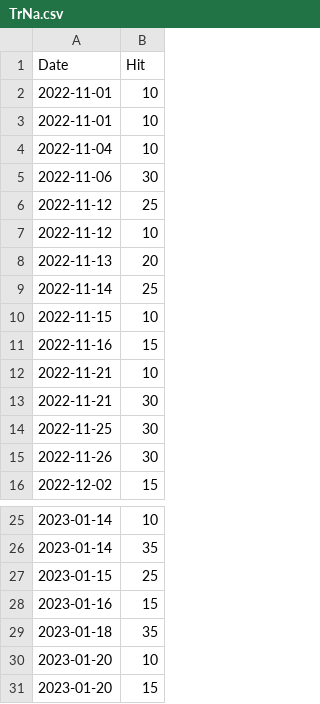
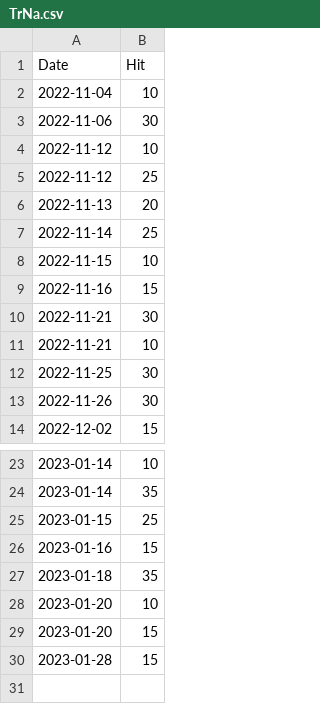
Before and after one commit to notsmart-af/streamlit, a CSV file: data/TrNa.csv, drawn as a sheet; only a part is shown, gaps mark what is left out.

```diff
--- a/data/TrNa.csv
+++ b/data/TrNa.csv
@@ -1,8 +1,6 @@
 Date,Hit
-2022-11-01,10
-2022-11-01,10
 2022-11-04,10
 2022-11-06,30
+2022-11-12,10
 2022-11-12,25
-2022-11-12,10
 2022-11-13,20
@@ -11,4 +9,4 @@ Date,Hit
 2022-11-16,15
+2022-11-21,30
 2022-11-21,10
-2022-11-21,30
 2022-11-25,30
@@ -31 +29,2 @@ Date,Hit
 2023-01-20,15
+2023-01-28,15
```
Also changed, not shown: data/Fib.csv, data/FutureDate.csv, 15 other files.
